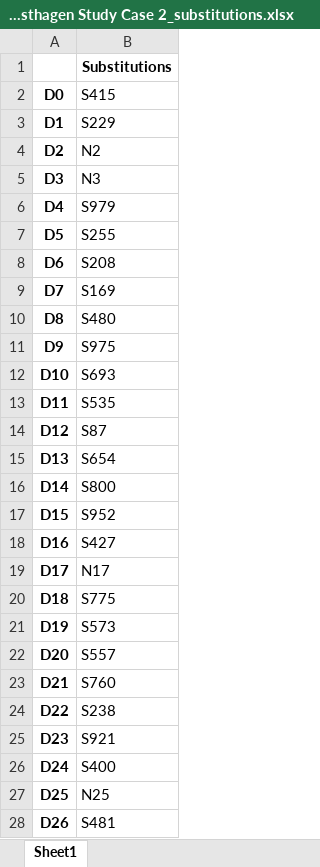
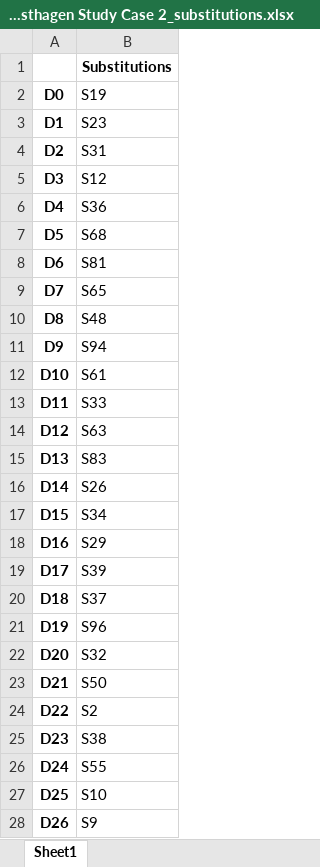
Before and after one commit to marcinluczkowski/structuralCircle, an Excel workbook: Local_files/GUI_files/Results/Campussamling Hesthagen Study Case 2_substitutions.xlsx, sheet Sheet1, drawn as a sheet; only a part is shown; values as stored, in another font and other column widths than the file's, no borders; the diff covers the shown part only; the diff names each change by its address in the sheet, - before the commit and + after, or states it on an @@ line.

Commit message:
Updated_study_Case 2

```diff
--- a/Local_files/GUI_files/Results/Campussamling Hesthagen Study Case 2_substitutions.xlsx (sheet Sheet1)
+++ b/Local_files/GUI_files/Results/Campussamling Hesthagen Study Case 2_substitutions.xlsx (sheet Sheet1)
-B2: S415
+B2: S19
-B3 (S19): S229
+B3 (S19): S23
-B4 (S19): N2
+B4 (S19): S31
-B5 (S19): N3
+B5 (S19): S12
-B6 (S19): S979
+B6 (S19): S36
-B7 (S19): S255
+B7 (S19): S68
-B8 (S19): S208
+B8 (S19): S81
-B9 (S19): S169
+B9 (S19): S65
-B10 (S19): S480
+B10 (S19): S48
-B11 (S19): S975
+B11 (S19): S94
-B12 (S19): S693
+B12 (S19): S61
-B13 (S19): S535
+B13 (S19): S33
-B14 (S19): S87
+B14 (S19): S63
-B15 (S19): S654
+B15 (S19): S83
-B16 (S19): S800
+B16 (S19): S26
-B17 (S19): S952
+B17 (S19): S34
-B18 (S19): S427
+B18 (S19): S29
-B19 (S19): N17
+B19 (S19): S39
-B20 (S19): S775
+B20 (S19): S37
-B21 (S19): S573
+B21 (S19): S96
-B22 (S19): S557
+B22 (S19): S32
-B23 (S19): S760
+B23 (S19): S50
-B24 (S19): S238
+B24 (S19): S2
-B25 (S19): S921
+B25 (S19): S38
-B26 (S19): S400
+B26 (S19): S55
-B27 (S19): N25
+B27 (S19): S10
-B28 (S19): S481
+B28 (S19): S9
```
Also changed, not shown: 900 removed rows and 73 edited cells elsewhere in this sheet, 20 other files.
